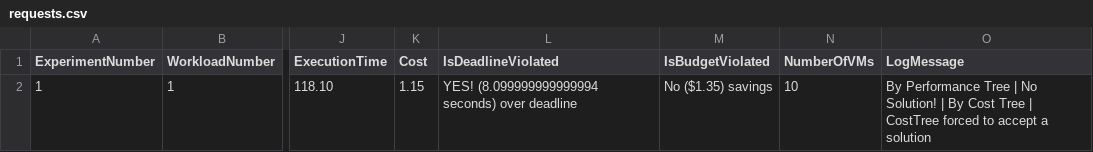
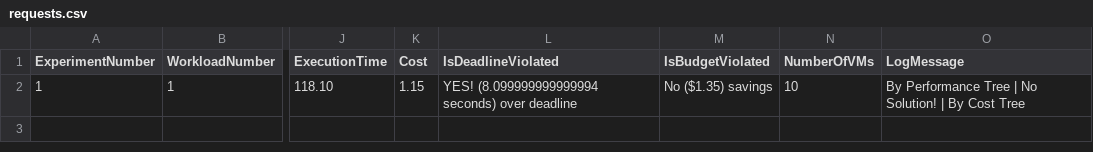
Before and after one commit to Cloudslab/CloudSimEx, a CSV file: cloudsimex-mapreduce/output/logs/requests.csv, drawn as a sheet; only a part is shown, gaps mark what is left out; the diff names each change by its address in the sheet, - before the commit and + after, or states it on an @@ line.

```diff
--- a/cloudsimex-mapreduce/output/logs/requests.csv
+++ b/cloudsimex-mapreduce/output/logs/requests.csv
-O2 (LogMessage): …Cost Tree | CostTree forced to accept a solution
+O2 (LogMessage): …Cost Tree
```
Also changed, not shown: cloudsimex-mapreduce/output/logs/tasks.csv, cloudsimex-mapreduce/output/logs/vms.csv, 6 other files.
